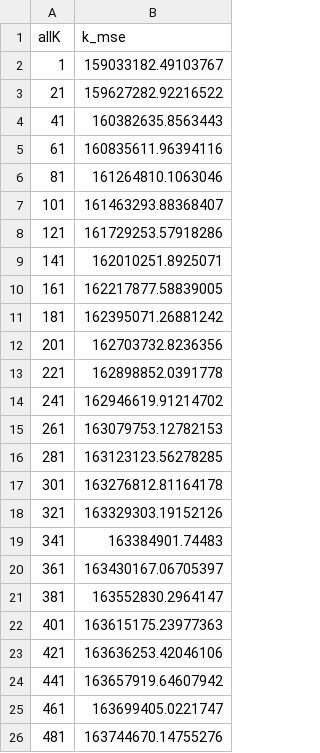
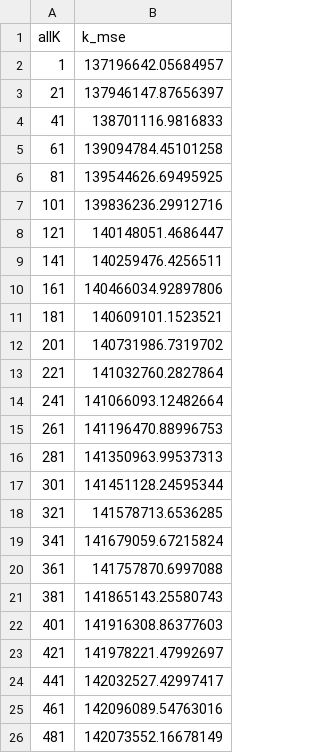
Before and after one commit to ifoxfoot/pstat231_final_project, a CSV file: model_results/knn/knn_mse_k1_k500_by20.csv, drawn as a sheet.

```diff
--- a/model_results/knn/knn_mse_k1_k500_by20.csv
+++ b/model_results/knn/knn_mse_k1_k500_by20.csv
@@ -1,26 +1,26 @@
 allK,k_mse
-1,159033182.49103767
-21,159627282.92216522
-41,160382635.8563443
-61,160835611.96394116
-81,161264810.1063046
-101,161463293.88368407
-121,161729253.57918286
-141,162010251.8925071
-161,162217877.58839005
-181,162395071.26881242
-201,162703732.8236356
-221,162898852.0391778
-241,162946619.91214702
-261,163079753.12782153
-281,163123123.56278285
-301,163276812.81164178
-321,163329303.19152126
-341,163384901.74483
-361,163430167.06705397
-381,163552830.2964147
-401,163615175.23977363
-421,163636253.42046106
-441,163657919.64607942
-461,163699405.0221747
-481,163744670.14755276
+1,137196642.05684957
+21,137946147.87656397
+41,138701116.9816833
+61,139094784.45101258
+81,139544626.69495925
+101,139836236.29912716
+121,140148051.4686447
+141,140259476.4256511
+161,140466034.92897806
+181,140609101.1523521
+201,140731986.7319702
+221,141032760.2827864
+241,141066093.12482664
+261,141196470.88996753
+281,141350963.99537313
+301,141451128.24595344
+321,141578713.6536285
+341,141679059.67215824
+361,141757870.6997088
+381,141865143.25580743
+401,141916308.86377603
+421,141978221.47992697
+441,142032527.42997417
+461,142096089.54763016
+481,142073552.16678149
```
Also changed, not shown: model_results/knn/knn_mse_k1_k20_by1.csv, 7 other files.
